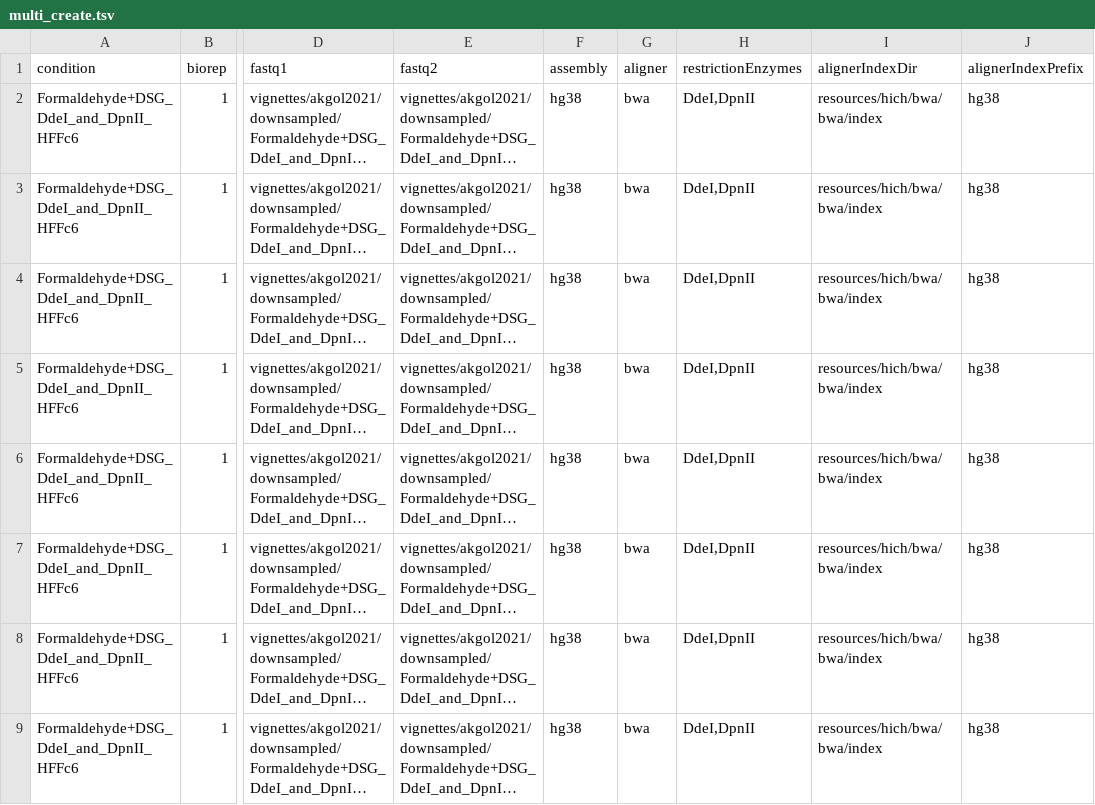
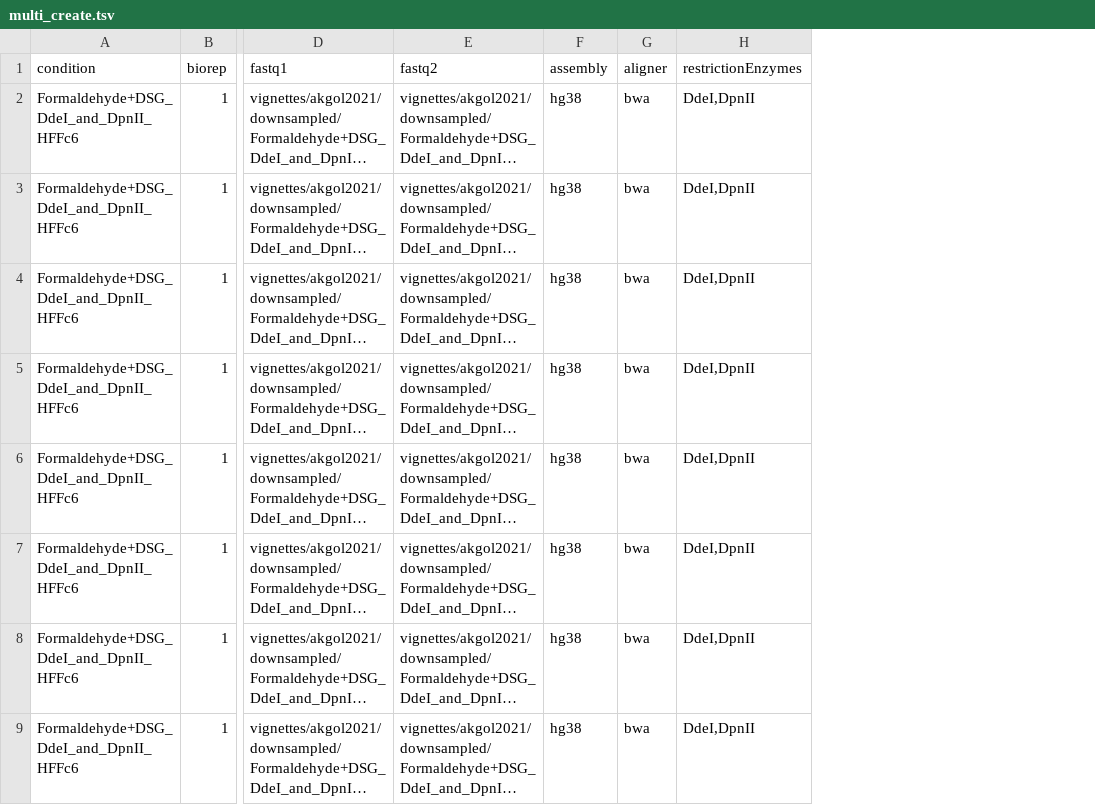
Before and after one commit to bskubi/hich, a TSV file: vignettes/akgol2021/multi_create.tsv, drawn as a sheet; only a part is shown, gaps mark what is left out; long unchanged cells end in …; the diff names each change by its address in the sheet, - before the commit and + after, or states it on an @@ line.

```diff
--- a/vignettes/akgol2021/multi_create.tsv
+++ b/vignettes/akgol2021/multi_create.tsv
-column I (alignerIndexDir), rows 2-9: all resources/hich/bwa/bwa/index
-column J (alignerIndexPrefix), rows 2-9: all hg38
```
Also changed, not shown: 3 other files.
